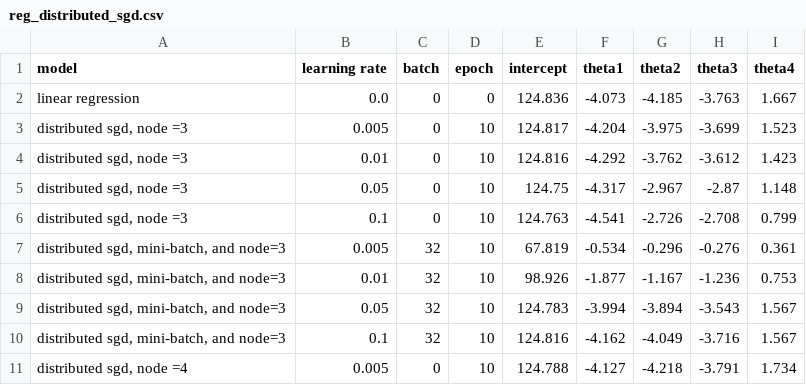
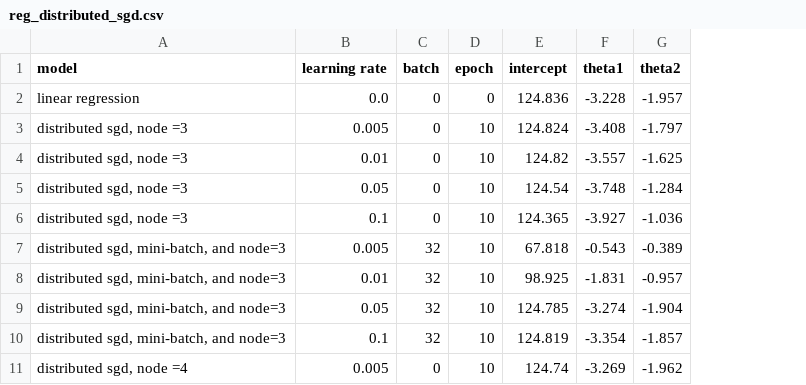
Before and after one commit to ChungWasawat/distributed-computation, a CSV file: regression/csv/reg_distributed_sgd.csv, drawn as a sheet; only a part is shown; the diff covers the shown part only; the diff names each change by its address in the sheet, - before the commit and + after, or states it on an @@ line.

Commit message:
fix display on tables and graphs

```diff
--- a/regression/csv/reg_distributed_sgd.csv
+++ b/regression/csv/reg_distributed_sgd.csv
-column H (theta3), rows 2-11: -3.763 | -3.699 | -3.612 | -2.87 | -2.708 | -0.276 | -1.236 | -3.543 | -3.716 | -3.791
-column I (theta4), rows 2-11: 1.667 | 1.523 | 1.423 | 1.148 | 0.799 | 0.361 | 0.753 | 1.567 | 1.567 | 1.734
-F2 (theta1): -4.073
+F2 (theta1): -3.228
-G2 (theta2): -4.185
+G2 (theta2): -1.957
-E3 (intercept): 124.817
+E3 (intercept): 124.824
-F3 (theta1): -4.204
+F3 (theta1): -3.408
-G3 (theta2): -3.975
+G3 (theta2): -1.797
-E4 (intercept): 124.816
+E4 (intercept): 124.82
-F4 (theta1): -4.292
+F4 (theta1): -3.557
-G4 (theta2): -3.762
+G4 (theta2): -1.625
-E5 (intercept): 124.75
+E5 (intercept): 124.54
-F5 (theta1): -4.317
+F5 (theta1): -3.748
-G5 (theta2): -2.967
+G5 (theta2): -1.284
-E6 (intercept): 124.763
+E6 (intercept): 124.365
-F6 (theta1): -4.541
+F6 (theta1): -3.927
-G6 (theta2): -2.726
+G6 (theta2): -1.036
-E7 (intercept): 67.819
+E7 (intercept): 67.818
-F7 (theta1): -0.534
+F7 (theta1): -0.543
-G7 (theta2): -0.296
+G7 (theta2): -0.389
-E8 (intercept): 98.926
+E8 (intercept): 98.925
-F8 (theta1): -1.877
+F8 (theta1): -1.831
-G8 (theta2): -1.167
+G8 (theta2): -0.957
-E9 (intercept): 124.783
+E9 (intercept): 124.785
-F9 (theta1): -3.994
+F9 (theta1): -3.274
-G9 (theta2): -3.894
+G9 (theta2): -1.904
-E10 (intercept): 124.816
+E10 (intercept): 124.819
-F10 (theta1): -4.162
+F10 (theta1): -3.354
-G10 (theta2): -4.049
+G10 (theta2): -1.857
-E11 (intercept): 124.788
+E11 (intercept): 124.74
-F11 (theta1): -4.127
+F11 (theta1): -3.269
-G11 (theta2): -4.218
+G11 (theta2): -1.962
```
Also changed, not shown: 43 edited cells elsewhere in this file, 5 other files.
